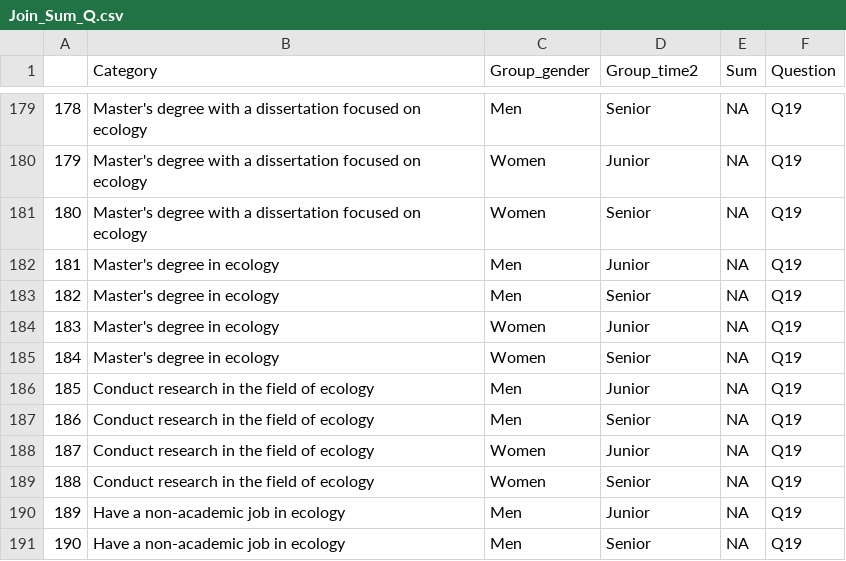
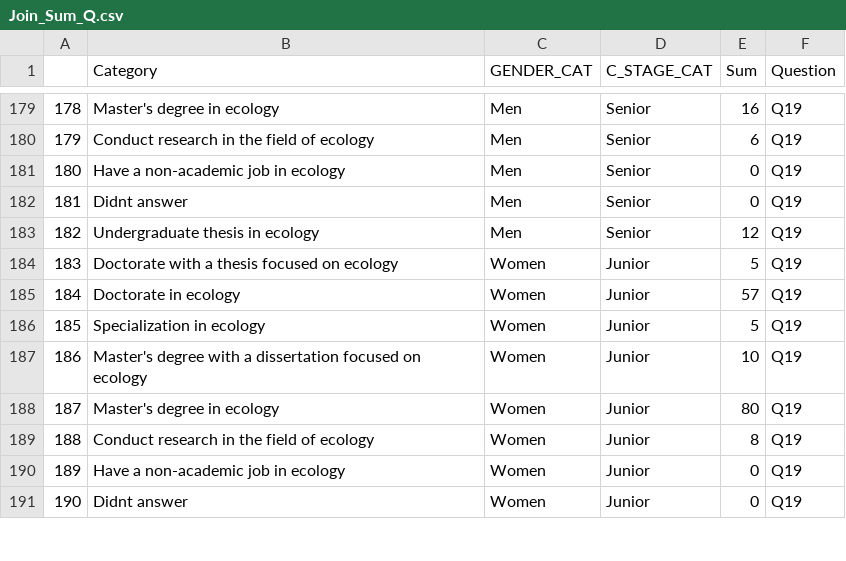
Before and after one commit to MulheresEcologas/quest_pesquisa_barreiras, a CSV file: Data/Join_Sum_Q.csv, drawn as a sheet; only a part is shown, gaps mark what is left out; the diff covers the shown part only.

```diff
--- a/Data/Join_Sum_Q.csv
+++ b/Data/Join_Sum_Q.csv
@@ -1 +1 @@
-"","Category","Group_gender","Group_time2","Sum","Question"
+"","Category","GENDER_CAT","C_STAGE_CAT","Sum","Question"
@@ -179,13 +179,13 @@
-"178","Master's degree with a dissertation focused on ecology","Men","Senior",NA,"Q19"
-"179","Master's degree with a dissertation focused on ecology","Women","Junior",NA,"Q19"
-"180","Master's degree with a dissertation focused on ecology","Women","Senior",NA,"Q19"
-"181","Master's degree in ecology","Men","Junior",NA,"Q19"
-"182","Master's degree in ecology","Men","Senior",NA,"Q19"
-"183","Master's degree in ecology","Women","Junior",NA,"Q19"
-"184","Master's degree in ecology","Women","Senior",NA,"Q19"
-"185","Conduct research in the field of ecology","Men","Junior",NA,"Q19"
-"186","Conduct research in the field of ecology","Men","Senior",NA,"Q19"
-"187","Conduct research in the field of ecology","Women","Junior",NA,"Q19"
-"188","Conduct research in the field of ecology","Women","Senior",NA,"Q19"
-"189","Have a non-academic job in ecology","Men","Junior",NA,"Q19"
-"190","Have a non-academic job in ecology","Men","Senior",NA,"Q19"
+"178","Master's degree in ecology","Men","Senior",16,"Q19"
+"179","Conduct research in the field of ecology","Men","Senior",6,"Q19"
+"180","Have a non-academic job in ecology","Men","Senior",0,"Q19"
+"181","Didnt answer","Men","Senior",0,"Q19"
+"182","Undergraduate thesis in ecology","Men","Senior",12,"Q19"
+"183","Doctorate with a thesis focused on ecology","Women","Junior",5,"Q19"
+"184","Doctorate in ecology","Women","Junior",57,"Q19"
+"185","Specialization in ecology","Women","Junior",5,"Q19"
+"186","Master's degree with a dissertation focused on ecology","Women","Junior",10,"Q19"
+"187","Master's degree in ecology","Women","Junior",80,"Q19"
+"188","Conduct research in the field of ecology","Women","Junior",8,"Q19"
+"189","Have a non-academic job in ecology","Women","Junior",0,"Q19"
+"190","Didnt answer","Women","Junior",0,"Q19"
```
Also changed, not shown: 78 edited cells elsewhere in this file, Data/Join_Count_Q.csv, Data/Q_38_Influence.csv, 6 other files.
